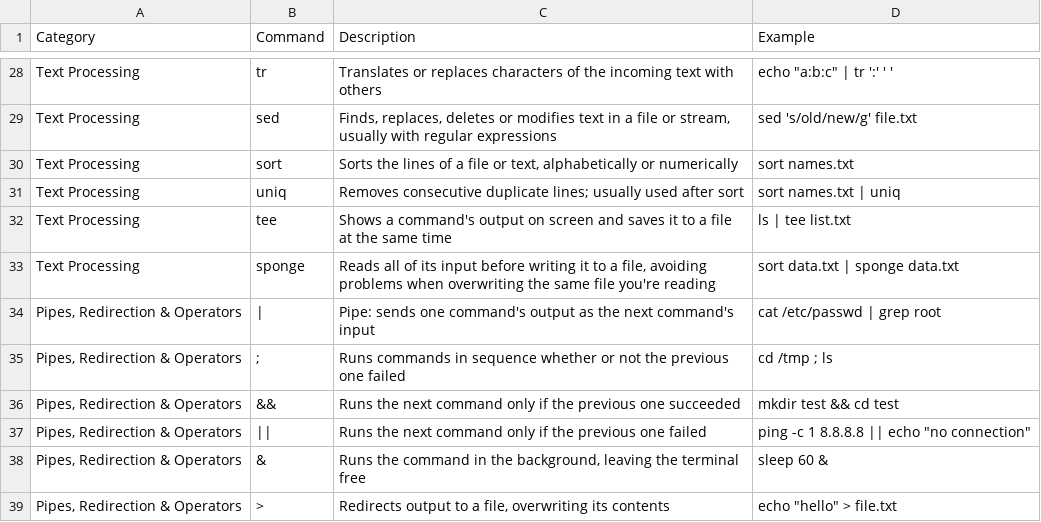
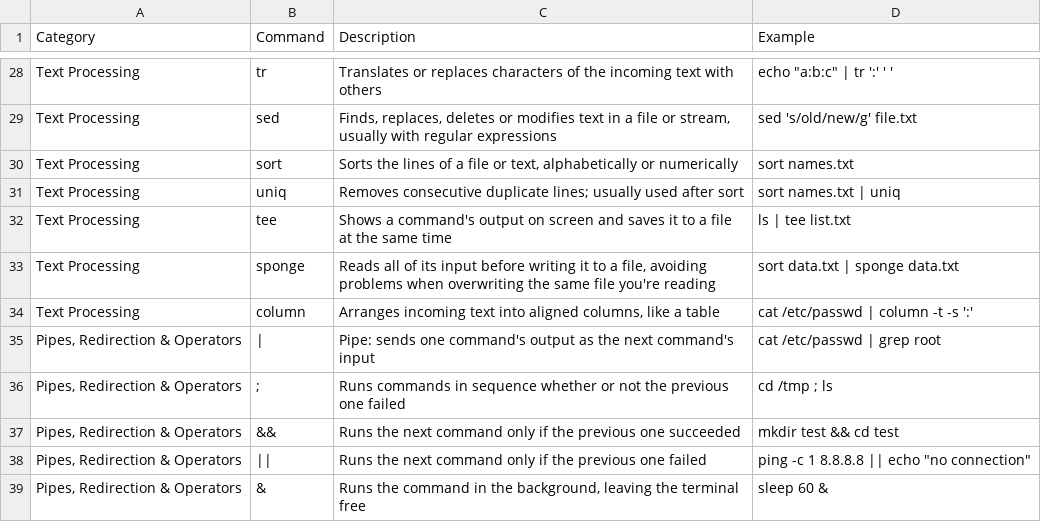
Before and after one commit to TrueOwl-Override/Linux-Commands, a CSV file: data/commands.csv, drawn as a sheet; only a part is shown, gaps mark what is left out; the shorter side is filled out with more unchanged rows; the diff names each change by its address in the sheet, - before the commit and + after, or states it on an @@ line.

```diff
--- a/data/commands.csv
+++ b/data/commands.csv
+row 34: Text Processing | column | Arranges incoming text into aligned columns, like a table | cat /etc/passwd | column -t -s ':'
```
Also changed, not shown: 3 other files.
